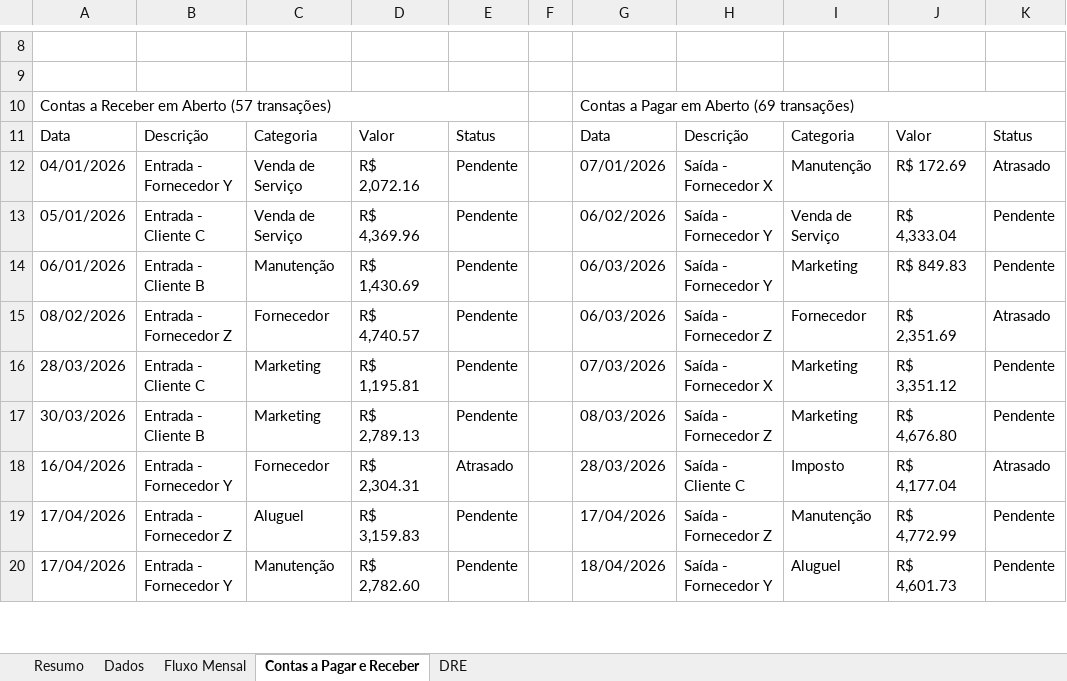
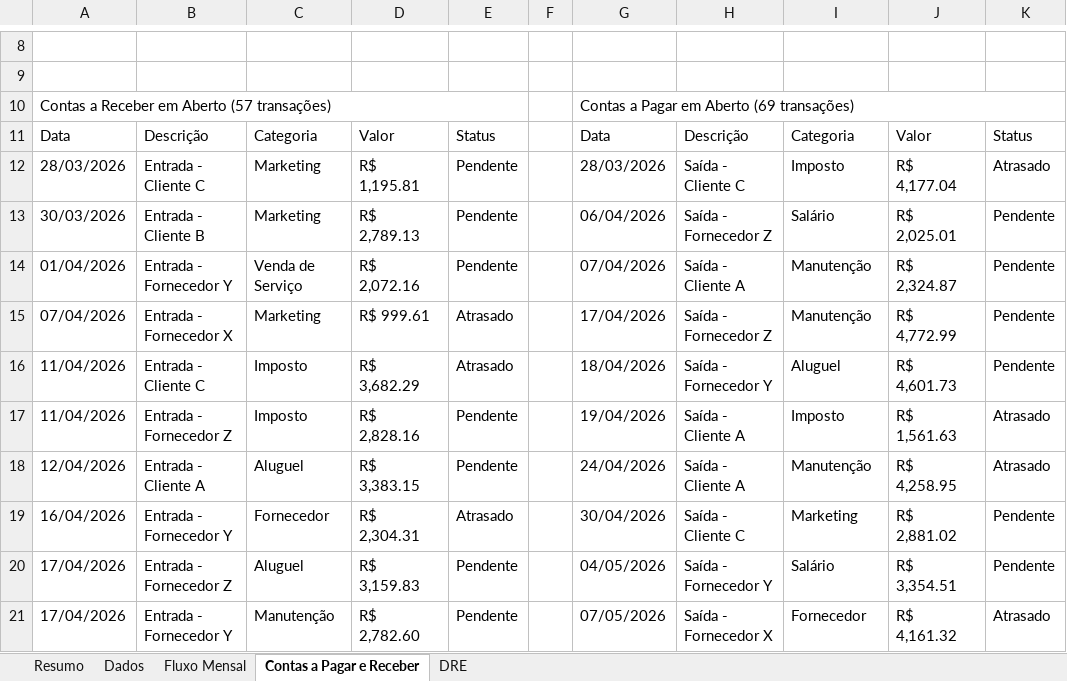
Before and after one commit to jvtdemiranda/dashboard-financeiro-PME, an Excel workbook: dashboard-financeiro-pme/dashboard/dashboard_financeiro.xlsx, sheet Contas a Pagar e Receber, drawn as a sheet; only a part is shown, gaps mark what is left out; values as stored, in another font and other column widths than the file's, no cell formats; conditional formats and table styles not drawn; removed rows and columns are numbered as before the commit, all else as after; the diff covers the shown part only; the diff names each change by its address in the sheet, - before the commit and + after, or states it on an @@ line.

```diff
--- a/dashboard-financeiro-pme/dashboard/dashboard_financeiro.xlsx (sheet Contas a Pagar e Receber)
+++ b/dashboard-financeiro-pme/dashboard/dashboard_financeiro.xlsx (sheet Contas a Pagar e Receber)
-row 12: 04/01/2026 | Entrada - Fornecedor Y | Venda de Serviço | R$ 2,072.16 | Pendente |  | 07/01/2026 | Saída - Fornecedor X | Manutenção | R$ 172.69 | Atrasado
-row 13: 05/01/2026 | Entrada - Cliente C | Venda de Serviço | R$ 4,369.96 | Pendente |  | 06/02/2026 | Saída - Fornecedor Y | Venda de Serviço | R$ 4,333.04 | Pendente
-row 14: 06/01/2026 | Entrada - Cliente B | Manutenção | R$ 1,430.69 | Pendente |  | 06/03/2026 | Saída - Fornecedor Y | Marketing | R$ 849.83 | Pendente
-row 15: 08/02/2026 | Entrada - Fornecedor Z | Fornecedor | R$ 4,740.57 | Pendente |  | 06/03/2026 | Saída - Fornecedor Z | Fornecedor | R$ 2,351.69 | Atrasado
-G12: 07/03/2026
+G12: 28/03/2026
-H12: Saída - Fornecedor X
+H12: Saída - Cliente C
-I12: Marketing
+I12: Imposto
-J12: R$ 3,351.12
+J12: R$ 4,177.04
-K12: Pendente
+K12: Atrasado
-G13: 08/03/2026
+G13: 06/04/2026
-I13: Marketing
+I13: Salário
-J13: R$ 4,676.80
+J13: R$ 2,025.01
+row 14: 01/04/2026 | Entrada - Fornecedor Y | Venda de Serviço | R$ 2,072.16 | Pendente |  | 07/04/2026 | Saída - Cliente A | Manutenção | R$ 2,324.87 | Pendente
+row 15: 07/04/2026 | Entrada - Fornecedor X | Marketing | R$ 999.61 | Atrasado |  | 17/04/2026 | Saída - Fornecedor Z | Manutenção | R$ 4,772.99 | Pendente
+row 16: 11/04/2026 | Entrada - Cliente C | Imposto | R$ 3,682.29 | Atrasado |  | 18/04/2026 | Saída - Fornecedor Y | Aluguel | R$ 4,601.73 | Pendente
+row 17: 11/04/2026 | Entrada - Fornecedor Z | Imposto | R$ 2,828.16 | Pendente |  | 19/04/2026 | Saída - Cliente A | Imposto | R$ 1,561.63 | Atrasado
+row 18: 12/04/2026 | Entrada - Cliente A | Aluguel | R$ 3,383.15 | Pendente |  | 24/04/2026 | Saída - Cliente A | Manutenção | R$ 4,258.95 | Atrasado
-G19: 28/03/2026
+G19: 30/04/2026
-I19: Imposto
+I19: Marketing
-J19: R$ 4,177.04
+J19: R$ 2,881.02
-K19: Atrasado
+K19: Pendente
-G20: 17/04/2026
+G20: 04/05/2026
-H20: Saída - Fornecedor Z
+H20: Saída - Fornecedor Y
-I20: Manutenção
+I20: Salário
-J20: R$ 4,772.99
+J20: R$ 3,354.51
-G21: 18/04/2026
+G21: 07/05/2026
-H21: Saída - Fornecedor Y
+H21: Saída - Fornecedor X
-I21: Aluguel
+I21: Fornecedor
-J21: R$ 4,601.73
+J21: R$ 4,161.32
-K21: Pendente
+K21: Atrasado
```
Also changed, not shown: 17 added rows, 18 removed rows and 167 edited cells elsewhere in this sheet, sheet Dados, sheet Fluxo Mensal, sheet Resumo, cell formats, charts or pictures, 11 other files.
